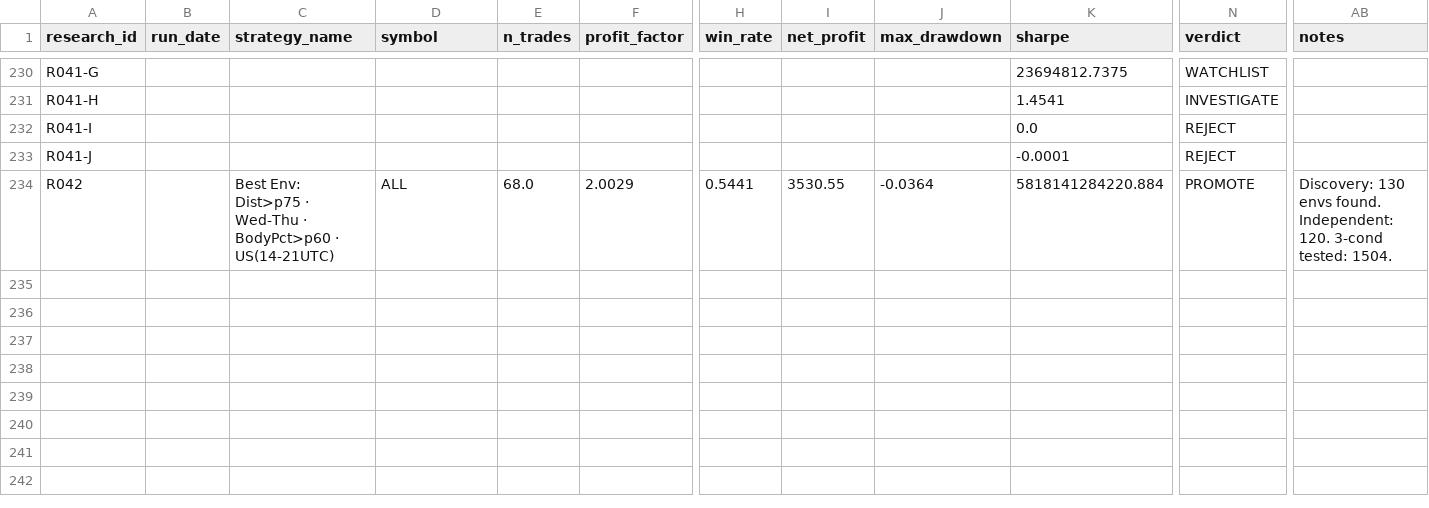
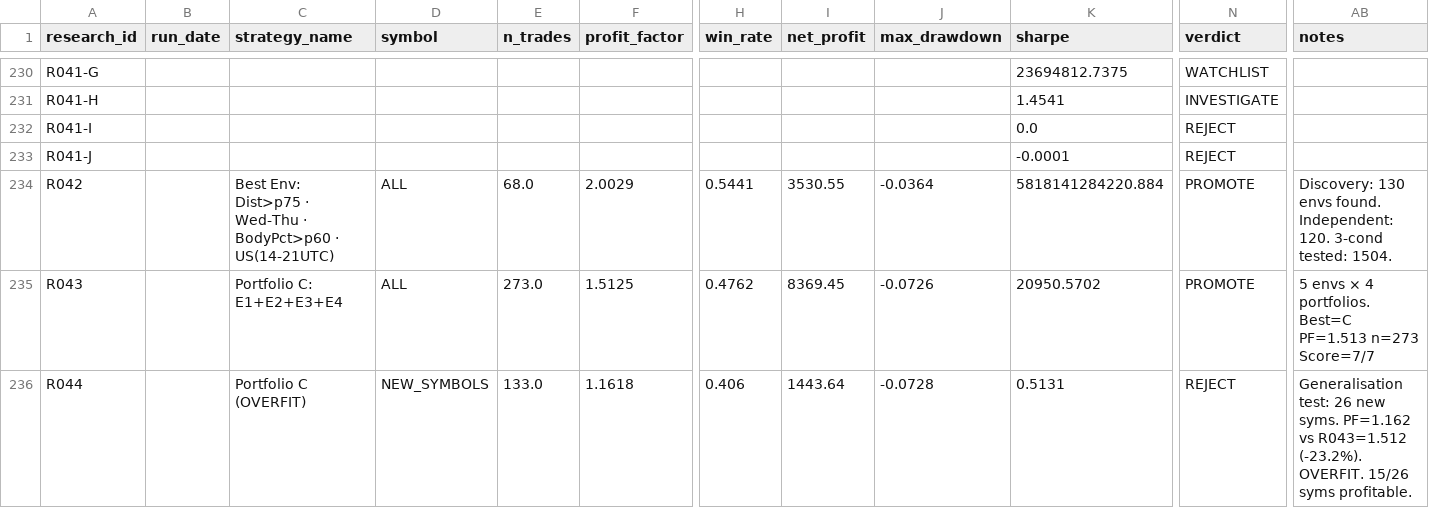
Before and after one commit to ojeology/QUANTLAB, a CSV file: quantlab_output/research_journal.csv, drawn as a sheet; only a part is shown, gaps mark what is left out; rows hold the shown columns only; the diff names each change by its address in the sheet, - before the commit and + after, or states it on an @@ line.

```diff
--- a/quantlab_output/research_journal.csv
+++ b/quantlab_output/research_journal.csv
+row 235: R043 |  | Portfolio C: E1+E2+E3+E4 | ALL | 273.0 | 1.5125 | 0.4762 | 8369.45 | -0.0726 | 20950.5702 | PROMOTE | 5 envs × 4 portfolios. Best=C PF=1.513 n=273 Score=7/7
+row 236: R044 |  | Portfolio C (OVERFIT) | NEW_SYMBOLS | 133.0 | 1.1618 | 0.406 | 1443.64 | -0.0728 | 0.5131 | REJECT | Generalisation test: 26 new syms. PF=1.162 vs R043=1.512 (-23.2%). OVERFIT. 15/26 syms profitable.
```
Also changed, not shown: 55 other files.
